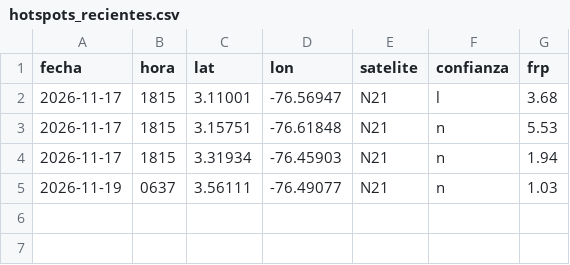
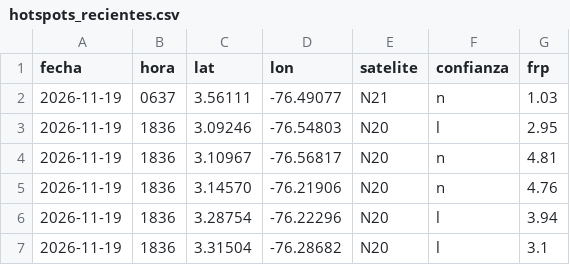
Before and after one commit to al3jandroangel/sat-incendios-cali, a CSV file: data/hotspots_recientes.csv, drawn as a sheet.

```diff
--- a/data/hotspots_recientes.csv
+++ b/data/hotspots_recientes.csv
@@ -1,5 +1,7 @@
 fecha,hora,lat,lon,satelite,confianza,frp
-2026-11-17,1815,3.11001,-76.56947,N21,l,3.68
-2026-11-17,1815,3.15751,-76.61848,N21,n,5.53
-2026-11-17,1815,3.31934,-76.45903,N21,n,1.94
 2026-11-19,0637,3.56111,-76.49077,N21,n,1.03
+2026-11-19,1836,3.09246,-76.54803,N20,l,2.95
+2026-11-19,1836,3.10967,-76.56817,N20,n,4.81
+2026-11-19,1836,3.14570,-76.21906,N20,n,4.76
+2026-11-19,1836,3.28754,-76.22296,N20,l,3.94
+2026-11-19,1836,3.31504,-76.28682,N20,l,3.1
```
Also changed, not shown: data/model_at_stations.csv, 2 other files.
